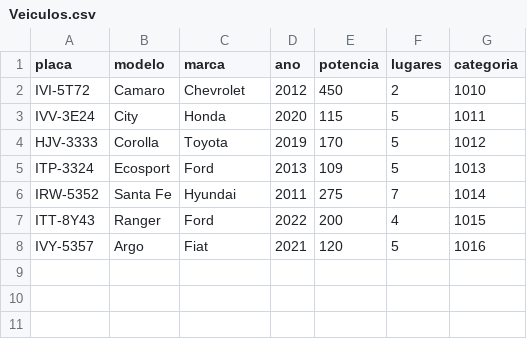
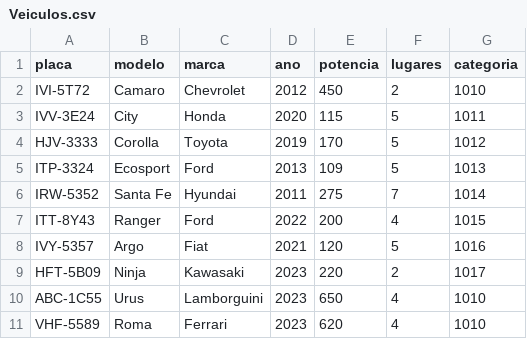
Before and after one commit to AndreLGDM/Estrutura-De-Dados-PampaLoca-, a CSV file: lib/Veiculos.csv, drawn as a sheet.

```diff
--- a/lib/Veiculos.csv
+++ b/lib/Veiculos.csv
@@ -8 +8,4 @@ ITT-8Y43;Ranger;Ford;2022;200;4;1015
 IVY-5357;Argo;Fiat;2021;120;5;1016
+HFT-5B09;Ninja;Kawasaki;2023;220;2;1017
+ABC-1C55;Urus;Lamborguini;2023;650;4;1010
+VHF-5589;Roma;Ferrari;2023;620;4;1010
```
Also changed, not shown: 3 other files.
